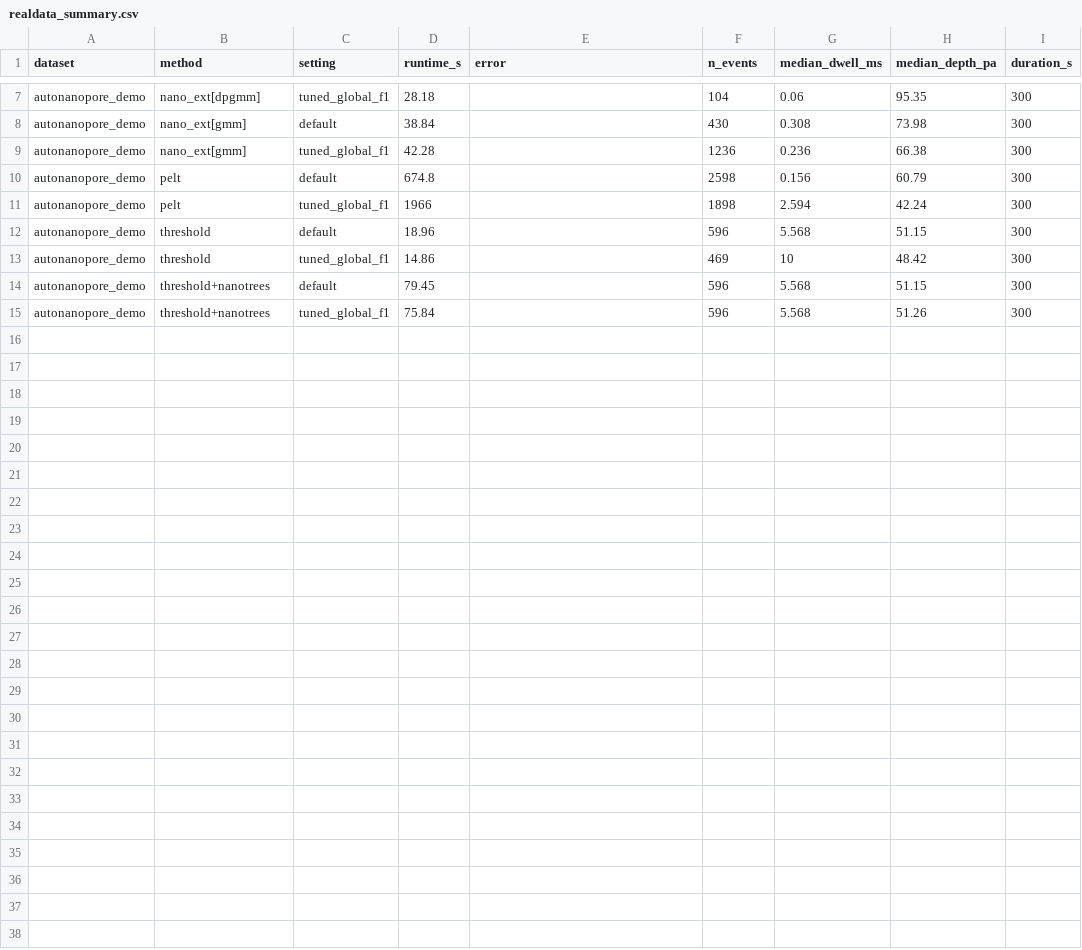
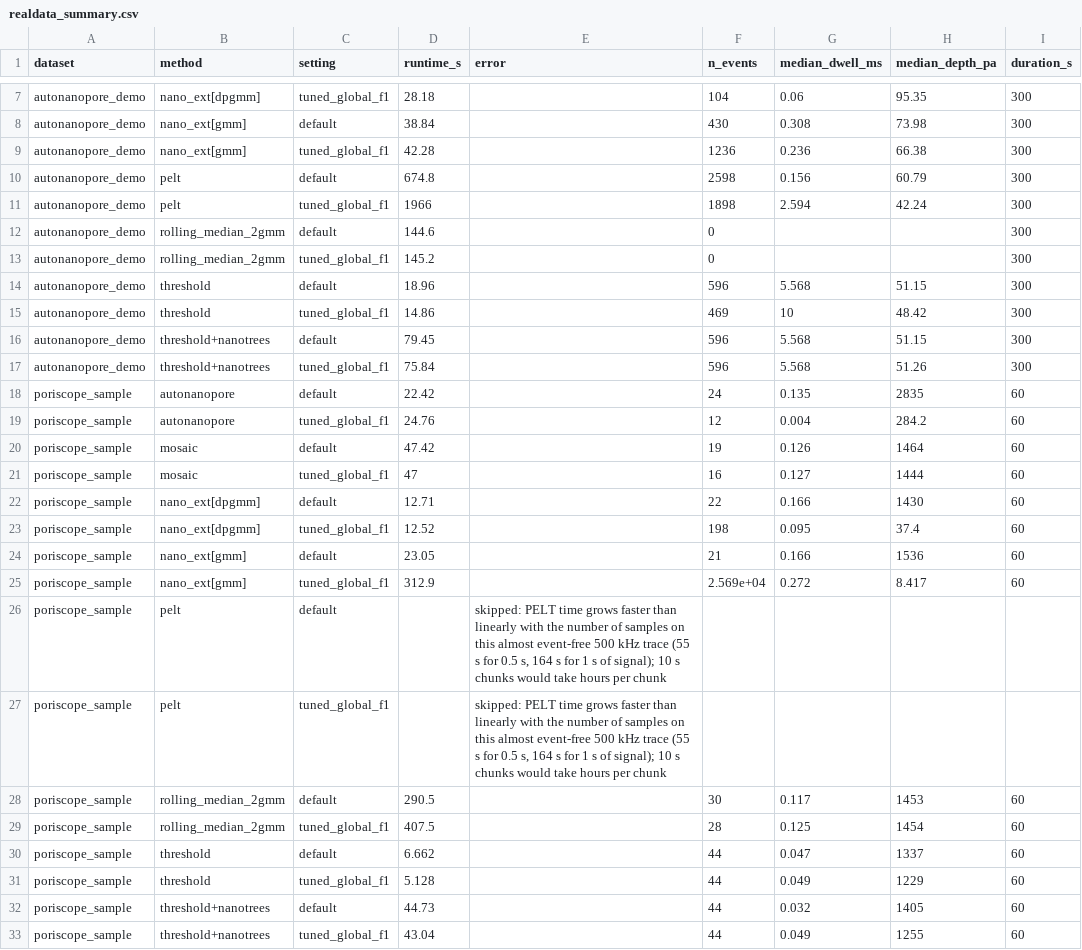
Before and after one commit to gorgeouspig/Nano_ext, a CSV file: benchmarks/results/realdata_summary.csv, drawn as a sheet; only a part is shown, gaps mark what is left out.

```diff
--- a/benchmarks/results/realdata_summary.csv
+++ b/benchmarks/results/realdata_summary.csv
@@ -11,2 +11,4 @@ autonanopore_demo,pelt,default,674.8,,2598,0.156,60.79,300
 autonanopore_demo,pelt,tuned_global_f1,1966,,1898,2.594,42.24,300
+autonanopore_demo,rolling_median_2gmm,default,144.6,,0,,,300
+autonanopore_demo,rolling_median_2gmm,tuned_global_f1,145.2,,0,,,300
 autonanopore_demo,threshold,default,18.96,,596,5.568,51.15,300
@@ -15 +17,17 @@ autonanopore_demo,threshold+nanotrees,default,79.45,,596,5.568,51.15,300
 autonanopore_demo,threshold+nanotrees,tuned_global_f1,75.84,,596,5.568,51.26,300
+poriscope_sample,autonanopore,default,22.42,,24,0.135,2835,60
+poriscope_sample,autonanopore,tuned_global_f1,24.76,,12,0.004,284.2,60
+poriscope_sample,mosaic,default,47.42,,19,0.126,1464,60
+poriscope_sample,mosaic,tuned_global_f1,47,,16,0.127,1444,60
+poriscope_sample,nano_ext[dpgmm],default,12.71,,22,0.166,1430,60
+poriscope_sample,nano_ext[dpgmm],tuned_global_f1,12.52,,198,0.095,37.4,60
+poriscope_sample,nano_ext[gmm],default,23.05,,21,0.166,1536,60
+poriscope_sample,nano_ext[gmm],tuned_global_f1,312.9,,2.569e+04,0.272,8.417,60
+poriscope_sample,pelt,default,,"skipped: PELT time grows faster than linearly with the number of samples on this almost event-free 500 kHz trace (55 s for 0.5 s, 164 s for 1 s of signal); 10 s chunks would take hours per chunk",,,,
+poriscope_sample,pelt,tuned_global_f1,,"skipped: PELT time grows faster than linearly with the number of samples on this almost event-free 500 kHz trace (55 s for 0.5 s, 164 s for 1 s of signal); 10 s chunks would take hours per chunk",,,,
+poriscope_sample,rolling_median_2gmm,default,290.5,,30,0.117,1453,60
+poriscope_sample,rolling_median_2gmm,tuned_global_f1,407.5,,28,0.125,1454,60
+poriscope_sample,threshold,default,6.662,,44,0.047,1337,60
+poriscope_sample,threshold,tuned_global_f1,5.128,,44,0.049,1229,60
+poriscope_sample,threshold+nanotrees,default,44.73,,44,0.032,1405,60
+poriscope_sample,threshold+nanotrees,tuned_global_f1,43.04,,44,0.049,1255,60
```
Also changed, not shown: 3 other files.
